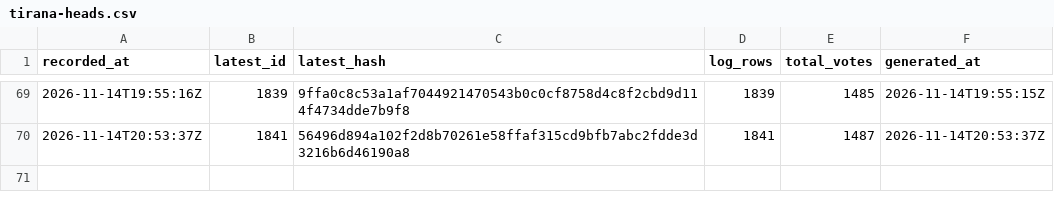
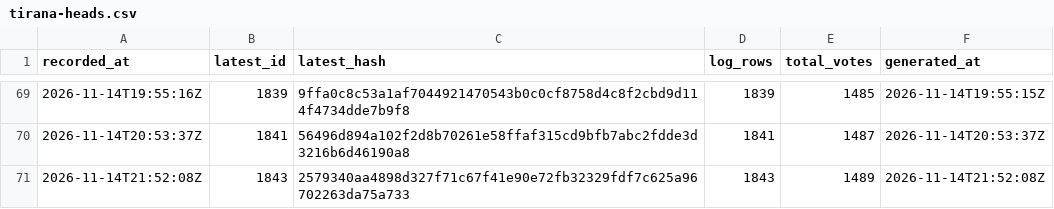
Before and after one commit to listastudentore-afk/lista-studentore-audit, a CSV file: tirana-heads.csv, drawn as a sheet; only a part is shown, gaps mark what is left out.

```diff
--- a/tirana-heads.csv
+++ b/tirana-heads.csv
@@ -70 +70,2 @@ recorded_at,latest_id,latest_hash,log_rows,total_votes,generated_at
 2026-11-14T20:53:37Z,1841,56496d894a102f2d8b70261e58ffaf315cd9bfb7abc2fdde3d3216b6d46190a8,1841,1487,2026-11-14T20:53:37Z
+2026-11-14T21:52:08Z,1843,2579340aa4898d327f71c67f41e90e72fb32329fdf7c625a96702263da75a733,1843,1489,2026-11-14T21:52:08Z
```
Also changed, not shown: heads.csv, 1 other file.
